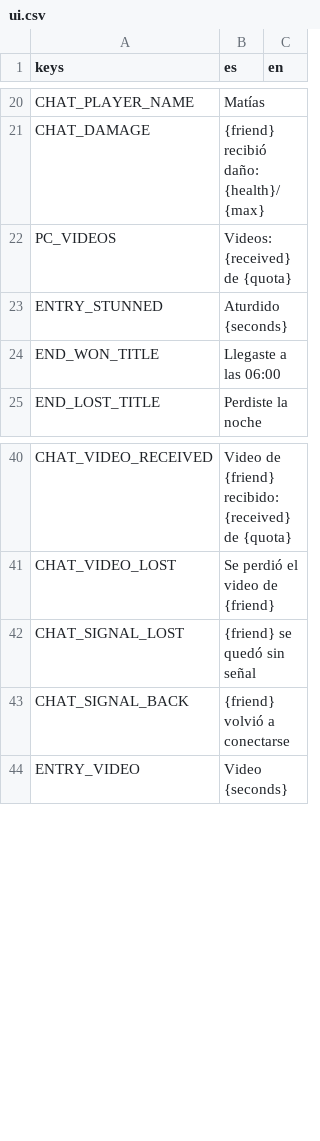
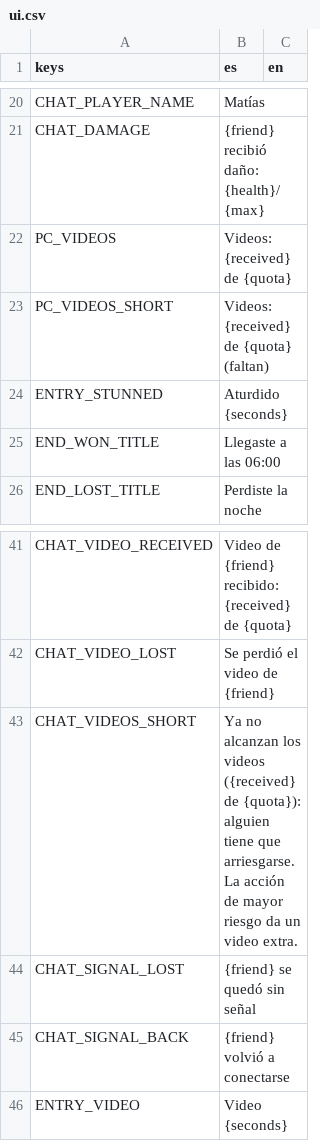
Before and after one commit to benjasaldias/SpookDial, a CSV file: data/text/ui.csv, drawn as a sheet; only a part is shown, gaps mark what is left out.

```diff
--- a/data/text/ui.csv
+++ b/data/text/ui.csv
@@ -22,2 +22,3 @@ CHAT_DAMAGE,{friend} recibió daño: {health}/{max},
 PC_VIDEOS,Videos: {received} de {quota},
+PC_VIDEOS_SHORT,Videos: {received} de {quota} (faltan),
 ENTRY_STUNNED,Aturdido {seconds},
@@ -41,2 +42,3 @@ CHAT_VIDEO_RECEIVED,Video de {friend} recibido: {received} de {quota},
 CHAT_VIDEO_LOST,Se perdió el video de {friend},
+CHAT_VIDEOS_SHORT,"Ya no alcanzan los videos ({received} de {quota}): alguien tiene que arriesgarse. La acción de mayor riesgo da un video extra.",
 CHAT_SIGNAL_LOST,{friend} se quedó sin señal,
```
Also changed, not shown: 8 other files.
